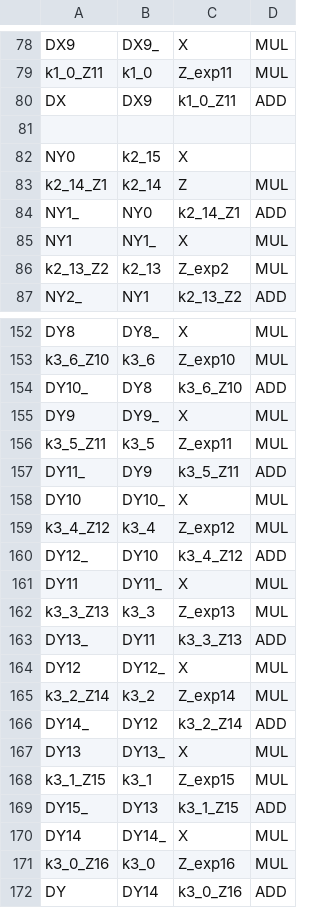
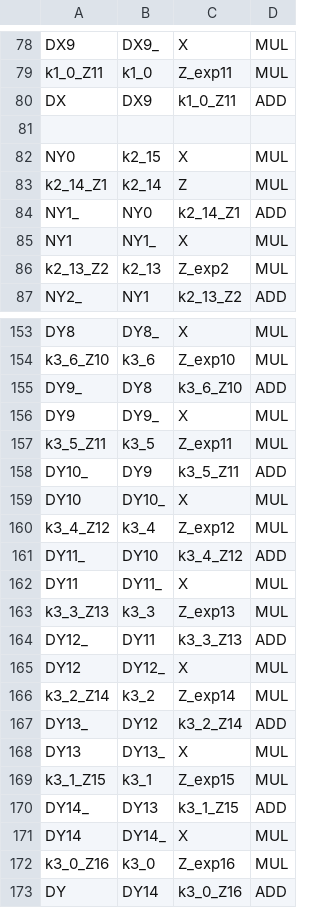
Before and after one commit to wtrgjadmw/ABE, a CSV file: csv/ISOGENY.csv, drawn as a sheet; only a part is shown, gaps mark what is left out; the diff covers the shown part only.

```diff
--- a/csv/ISOGENY.csv
+++ b/csv/ISOGENY.csv
@@ -81,3 +81,3 @@ DX,DX9,k1_0_Z11,ADD
 
-NY0,k2_15,X
+NY0,k2_15,X,MUL
 k2_14_Z1,k2_14,Z,MUL
@@ -153,18 +154,18 @@ DY8,DY8_,X,MUL
 k3_6_Z10,k3_6,Z_exp10,MUL
-DY10_,DY8,k3_6_Z10,ADD
+DY9_,DY8,k3_6_Z10,ADD
 DY9,DY9_,X,MUL
 k3_5_Z11,k3_5,Z_exp11,MUL
-DY11_,DY9,k3_5_Z11,ADD
+DY10_,DY9,k3_5_Z11,ADD
 DY10,DY10_,X,MUL
 k3_4_Z12,k3_4,Z_exp12,MUL
-DY12_,DY10,k3_4_Z12,ADD
+DY11_,DY10,k3_4_Z12,ADD
 DY11,DY11_,X,MUL
 k3_3_Z13,k3_3,Z_exp13,MUL
-DY13_,DY11,k3_3_Z13,ADD
+DY12_,DY11,k3_3_Z13,ADD
 DY12,DY12_,X,MUL
 k3_2_Z14,k3_2,Z_exp14,MUL
-DY14_,DY12,k3_2_Z14,ADD
+DY13_,DY12,k3_2_Z14,ADD
 DY13,DY13_,X,MUL
 k3_1_Z15,k3_1,Z_exp15,MUL
-DY15_,DY13,k3_1_Z15,ADD
+DY14_,DY13,k3_1_Z15,ADD
 DY14,DY14_,X,MUL
```
Also changed, not shown: 1 added row and 18 edited cells elsewhere in this file, csv/SSWU_BEFORE_EXP.csv, 52 other files.
